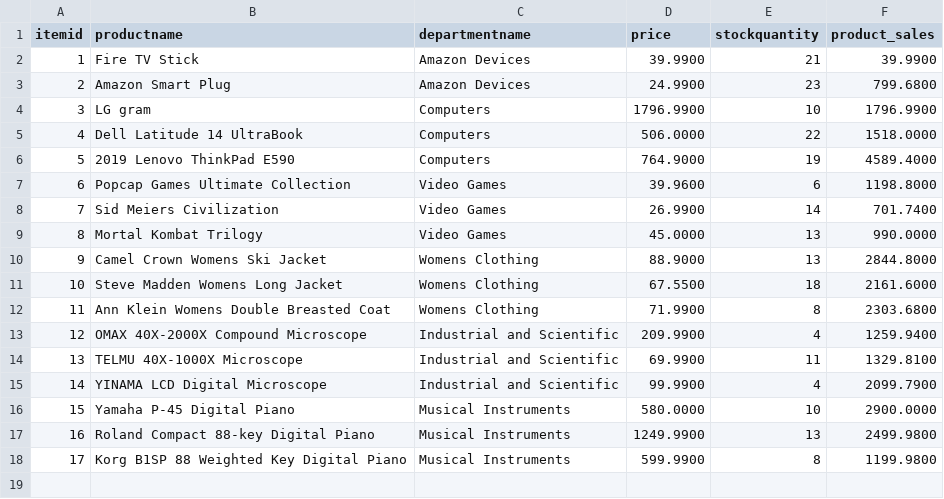
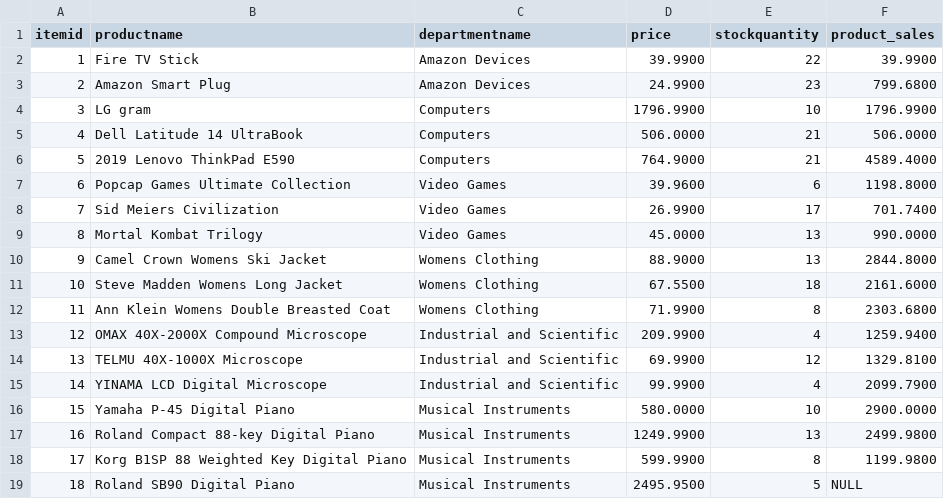
Before and after one commit to AlanLeverenz/Node-and-MySQL, a CSV file: docs/bamazon_product_data.csv, drawn as a sheet.

```diff
--- a/docs/bamazon_product_data.csv
+++ b/docs/bamazon_product_data.csv
@@ -1,9 +1,9 @@
 itemid,productname,departmentname,price,stockquantity,product_sales
-1,"Fire TV Stick","Amazon Devices",39.9900,21,39.9900
+1,"Fire TV Stick","Amazon Devices",39.9900,22,39.9900
 2,"Amazon Smart Plug","Amazon Devices",24.9900,23,799.6800
 3,"LG gram",Computers,1796.9900,10,1796.9900
-4,"Dell Latitude 14 UltraBook",Computers,506.0000,22,1518.0000
-5,"2019 Lenovo ThinkPad E590",Computers,764.9000,19,4589.4000
+4,"Dell Latitude 14 UltraBook",Computers,506.0000,21,506.0000
+5,"2019 Lenovo ThinkPad E590",Computers,764.9000,21,4589.4000
 6,"Popcap Games Ultimate Collection","Video Games",39.9600,6,1198.8000
-7,"Sid Meiers Civilization","Video Games",26.9900,14,701.7400
+7,"Sid Meiers Civilization","Video Games",26.9900,17,701.7400
 8,"Mortal Kombat Trilogy","Video Games",45.0000,13,990.0000
@@ -13,3 +13,3 @@ itemid,productname,departmentname,price,stockquantity,product_sales
 12,"OMAX 40X-2000X Compound Microscope","Industrial and Scientific",209.9900,4,1259.9400
-13,"TELMU 40X-1000X Microscope","Industrial and Scientific",69.9900,11,1329.8100
+13,"TELMU 40X-1000X Microscope","Industrial and Scientific",69.9900,12,1329.8100
 14,"YINAMA LCD Digital Microscope","Industrial and Scientific",99.9900,4,2099.7900
@@ -18 +18,2 @@ itemid,productname,departmentname,price,stockquantity,product_sales
 17,"Korg B1SP 88 Weighted Key Digital Piano","Musical Instruments",599.9900,8,1199.9800
+18,"Roland SB90 Digital Piano","Musical Instruments",2495.9500,5,NULL
```
Also changed, not shown: 5 other files.
